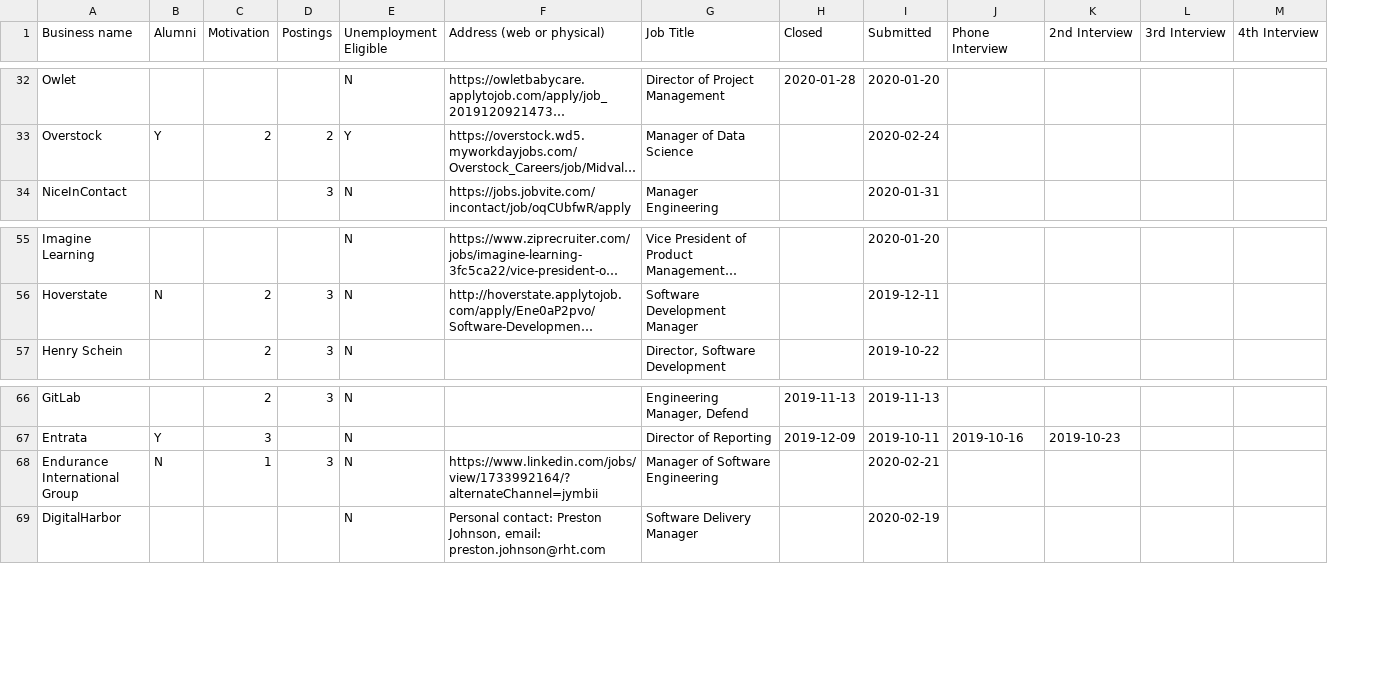
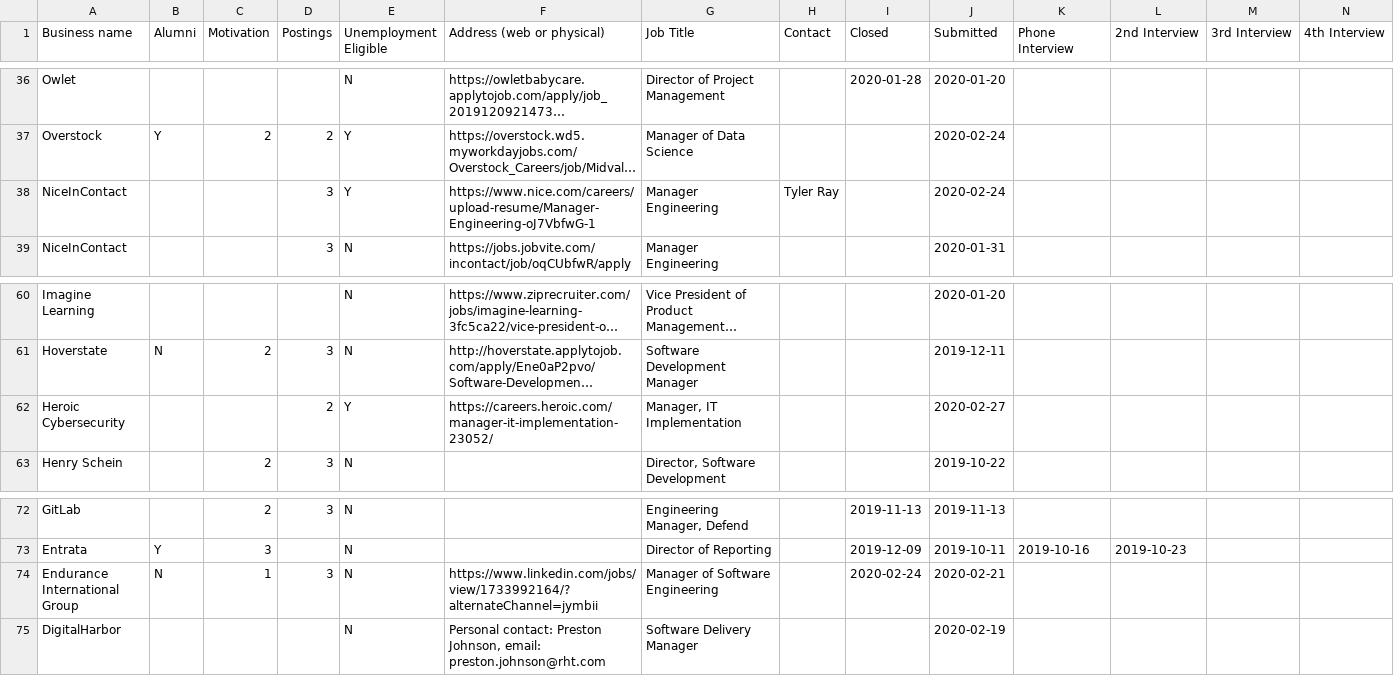
Before and after one commit to digitalbias/digitalbias.github.io, a CSV file: files/job_search.csv, drawn as a sheet; only a part is shown, gaps mark what is left out; long unchanged cells end in …; addresses are those after the commit; rows hold the shown columns only; the diff covers the shown part only; the diff names each change by its address in the sheet, - before the commit and + after, or states it on an @@ line.

```diff
--- a/files/job_search.csv
+++ b/files/job_search.csv
+column H (Contact), empty
+row 38: NiceInContact |  |  | 3 | Y | https://www.nice.com/careers/upload-resume/Manager-Engineering-oJ7VbfwG-1 | Manager Engineering | Tyler Ray |  | 2020-02-24
+row 62: Heroic Cybersecurity |  |  | 2 | Y | https://careers.heroic.com/manager-it-implementation-23052/ | Manager, IT Implementation |  |  | 2020-02-27
-I74 (Closed): (empty)
+I74 (Closed): 2020-02-24
```
Also changed, not shown: 6 added rows and 1 edited cell elsewhere in this file.
